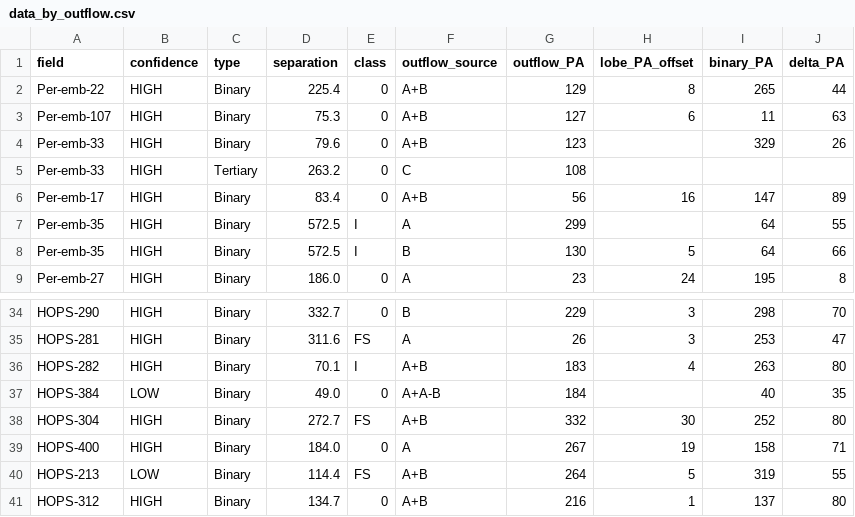
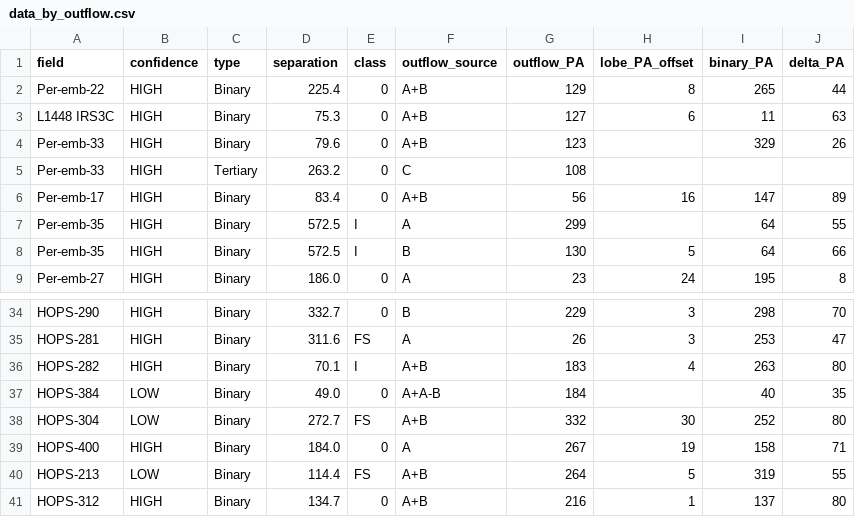
Before and after one commit to ryguy2k4/hops-research, a CSV file: data/output/data_by_outflow.csv, drawn as a sheet; only a part is shown, gaps mark what is left out.

```diff
--- a/data/output/data_by_outflow.csv
+++ b/data/output/data_by_outflow.csv
@@ -2,3 +2,3 @@ field,confidence,type,separation,class,outflow_source,outflow_PA,lobe_PA_offset,
 Per-emb-22,HIGH,Binary,225.4,0,A+B,129,8,265,44
-Per-emb-107,HIGH,Binary,75.3,0,A+B,127,6,11,63
+L1448 IRS3C,HIGH,Binary,75.3,0,A+B,127,6,11,63
 Per-emb-33,HIGH,Binary,79.6,0,A+B,123,,329,26
@@ -37,3 +37,3 @@ HOPS-282,HIGH,Binary,70.1,I,A+B,183,4,263,80
 HOPS-384,LOW,Binary,49.0,0,A+A-B,184,,40,35
-HOPS-304,HIGH,Binary,272.7,FS,A+B,332,30,252,80
+HOPS-304,LOW,Binary,272.7,FS,A+B,332,30,252,80
 HOPS-400,HIGH,Binary,184.0,0,A,267,19,158,71
```
Also changed, not shown: data/input/notes.csv, data/output/data_by_field.csv, 5 other files.
